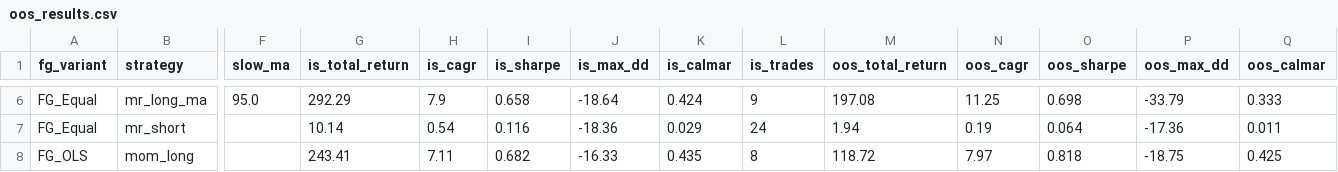
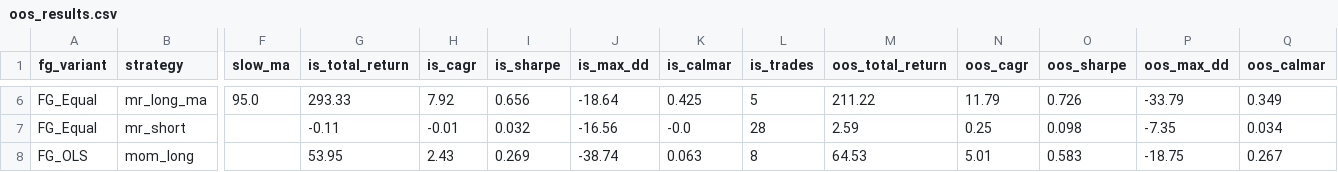
Before and after one commit to amlerdev/fgi-diploma-thesis, a CSV file: strategy/oos_results.csv, drawn as a sheet; only a part is shown, gaps mark what is left out; the diff covers the shown part only; the diff names each change by its address in the sheet, - before the commit and + after, or states it on an @@ line.

```diff
--- a/strategy/oos_results.csv
+++ b/strategy/oos_results.csv
-G6 (is_total_return): 292.29
+G6 (is_total_return): 293.33
-H6 (is_cagr): 7.9
+H6 (is_cagr): 7.92
-I6 (is_sharpe): 0.658
+I6 (is_sharpe): 0.656
-K6 (is_calmar): 0.424
+K6 (is_calmar): 0.425
-L6 (is_trades): 9
+L6 (is_trades): 5
-M6 (oos_total_return): 197.08
+M6 (oos_total_return): 211.22
-N6 (oos_cagr): 11.25
+N6 (oos_cagr): 11.79
-O6 (oos_sharpe): 0.698
+O6 (oos_sharpe): 0.726
-Q6 (oos_calmar): 0.333
+Q6 (oos_calmar): 0.349
-G7 (is_total_return): 10.14
+G7 (is_total_return): -0.11
-H7 (is_cagr): 0.54
+H7 (is_cagr): -0.01
-I7 (is_sharpe): 0.116
+I7 (is_sharpe): 0.032
-J7 (is_max_dd): -18.36
+J7 (is_max_dd): -16.56
-K7 (is_calmar): 0.029
+K7 (is_calmar): -0.0
-L7 (is_trades): 24
+L7 (is_trades): 28
-M7 (oos_total_return): 1.94
+M7 (oos_total_return): 2.59
-N7 (oos_cagr): 0.19
+N7 (oos_cagr): 0.25
-O7 (oos_sharpe): 0.064
+O7 (oos_sharpe): 0.098
-P7 (oos_max_dd): -17.36
+P7 (oos_max_dd): -7.35
-Q7 (oos_calmar): 0.011
+Q7 (oos_calmar): 0.034
-G8 (is_total_return): 243.41
+G8 (is_total_return): 53.95
-H8 (is_cagr): 7.11
+H8 (is_cagr): 2.43
-I8 (is_sharpe): 0.682
+I8 (is_sharpe): 0.269
-J8 (is_max_dd): -16.33
+J8 (is_max_dd): -38.74
-K8 (is_calmar): 0.435
+K8 (is_calmar): 0.063
-M8 (oos_total_return): 118.72
+M8 (oos_total_return): 64.53
-N8 (oos_cagr): 7.97
+N8 (oos_cagr): 5.01
-O8 (oos_sharpe): 0.818
+O8 (oos_sharpe): 0.583
-Q8 (oos_calmar): 0.425
+Q8 (oos_calmar): 0.267
```
Also changed, not shown: 3 added rows, 3 removed rows and 60 edited cells elsewhere in this file, 1 other file.
